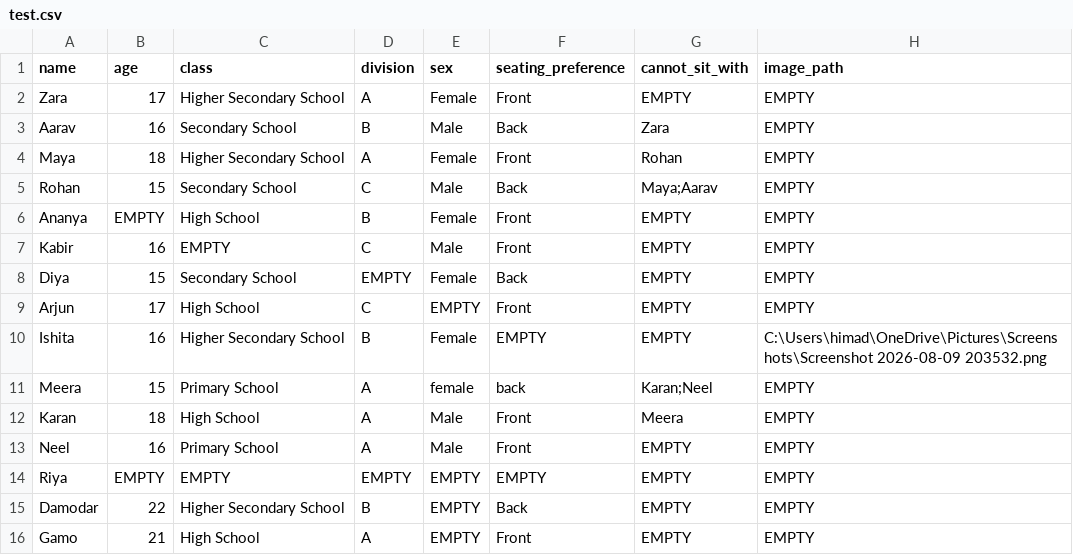
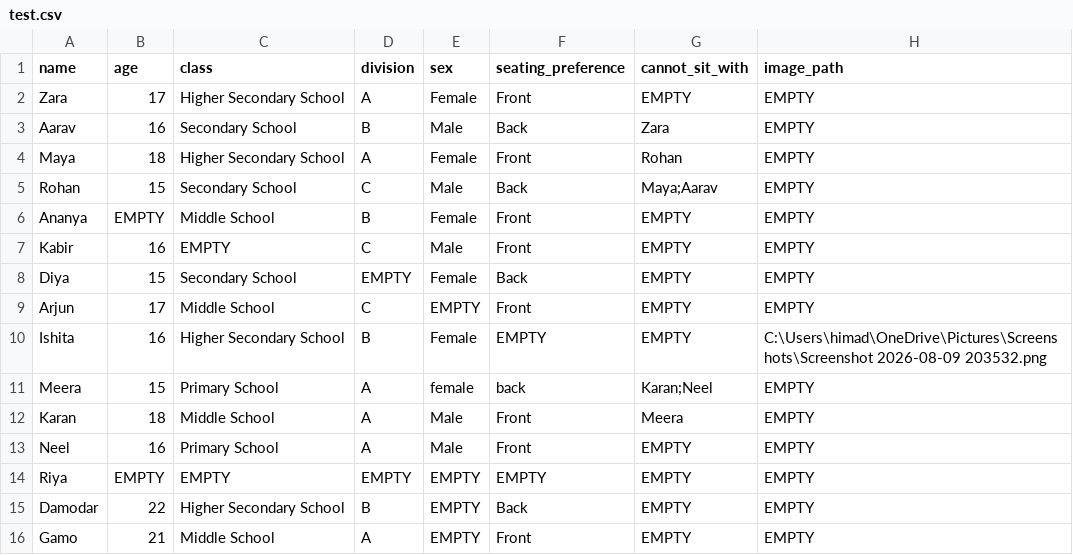
Before and after one commit to Himadri-Das-10/CS, a CSV file: test.csv, drawn as a sheet.

```diff
--- a/test.csv
+++ b/test.csv
@@ -5,9 +5,9 @@ Maya,18,Higher Secondary School,A,Female,Front,Rohan,EMPTY
 Rohan,15,Secondary School,C,Male,Back,Maya;Aarav,EMPTY
-Ananya,EMPTY,High School,B,Female,Front,EMPTY,EMPTY
+Ananya,EMPTY,Middle School,B,Female,Front,EMPTY,EMPTY
 Kabir,16,EMPTY,C,Male,Front,EMPTY,EMPTY
 Diya,15,Secondary School,EMPTY,Female,Back,EMPTY,EMPTY
-Arjun,17,High School,C,EMPTY,Front,EMPTY,EMPTY
+Arjun,17,Middle School,C,EMPTY,Front,EMPTY,EMPTY
 Ishita,16,Higher Secondary School,B,Female,EMPTY,EMPTY,C:\Users\himad\OneDrive\Pictures\Screenshots\Screenshot 2026-08-09 203532.png
 Meera,15,Primary School,A,female,back,Karan;Neel,EMPTY
-Karan,18,High School,A,Male,Front,Meera,EMPTY
+Karan,18,Middle School,A,Male,Front,Meera,EMPTY
 Neel,16,Primary School,A,Male,Front,EMPTY,EMPTY
@@ -15,2 +15,2 @@ Riya,EMPTY,EMPTY,EMPTY,EMPTY,EMPTY,EMPTY,EMPTY
 Damodar,22,Higher Secondary School,B,EMPTY,Back,EMPTY,EMPTY
-Gamo,21,High School,A,EMPTY,Front,EMPTY,EMPTY
+Gamo,21,Middle School,A,EMPTY,Front,EMPTY,EMPTY
```
Also changed, not shown: 11 other files.
